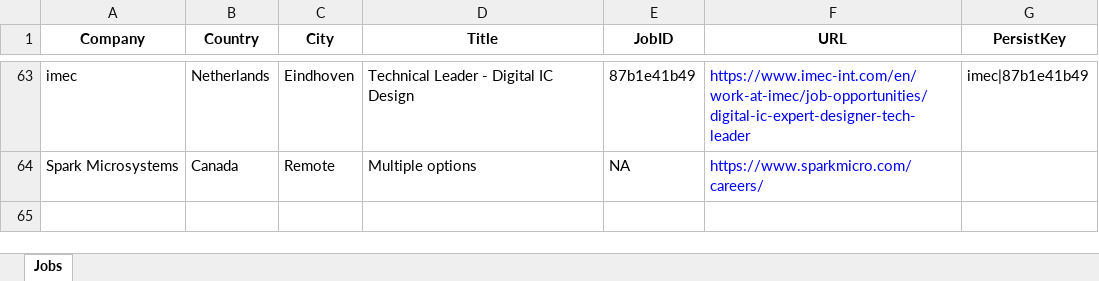
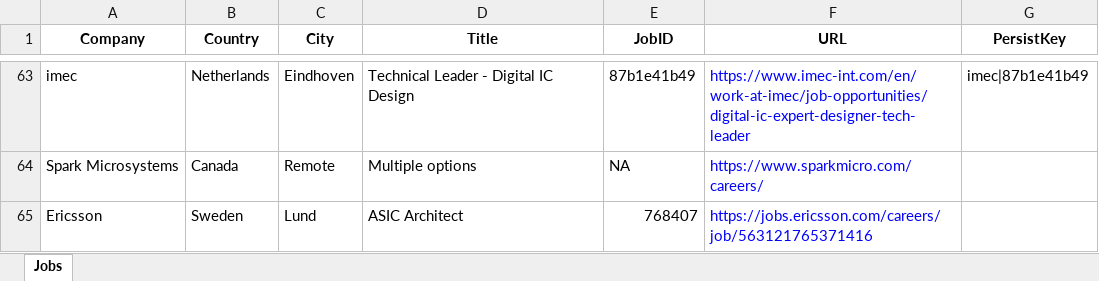
Before and after one commit to samanbahrampoor/job-tracker, an Excel workbook: jobs.xlsx, sheet Jobs, drawn as a sheet; only a part is shown, gaps mark what is left out; values as stored, in another font and other column widths than the file's, no borders; the diff names each change by its address in the sheet, - before the commit and + after, or states it on an @@ line.

```diff
--- a/jobs.xlsx (sheet Jobs)
+++ b/jobs.xlsx (sheet Jobs)
+row 65: Ericsson | Sweden | Lund | ASIC Architect | 768407 | https://jobs.ericsson.com/careers/job/563121765371416
```
Also changed, not shown: 1 other file.
